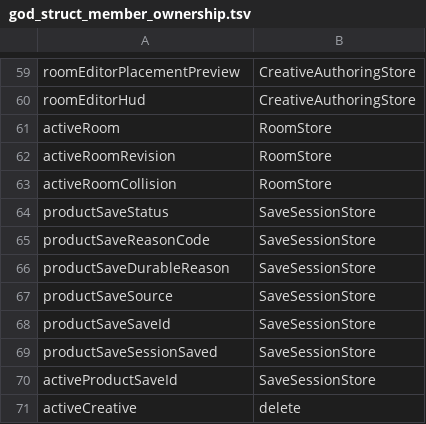
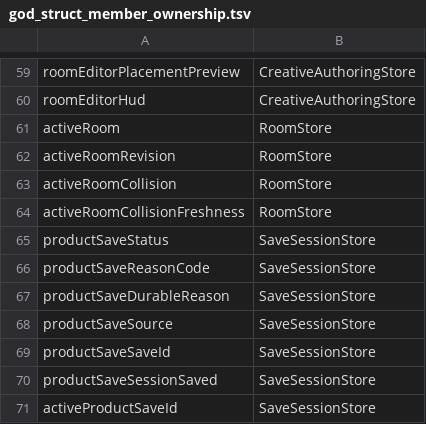
Before and after one commit to KOGA-ryu/iggy, a TSV file: docs/god_struct_member_ownership.tsv, drawn as a sheet; only a part is shown, gaps mark what is left out; the shorter side is filled out with more unchanged rows.

Commit message:
claude: planned. codex: surface active room collision freshness receipts

```diff
--- a/docs/god_struct_member_ownership.tsv
+++ b/docs/god_struct_member_ownership.tsv
@@ -63,2 +63,3 @@ activeRoomRevision	RoomStore
 activeRoomCollision	RoomStore
+activeRoomCollisionFreshness	RoomStore
 productSaveStatus	SaveSessionStore
```
Also changed, not shown: 8 other files.
